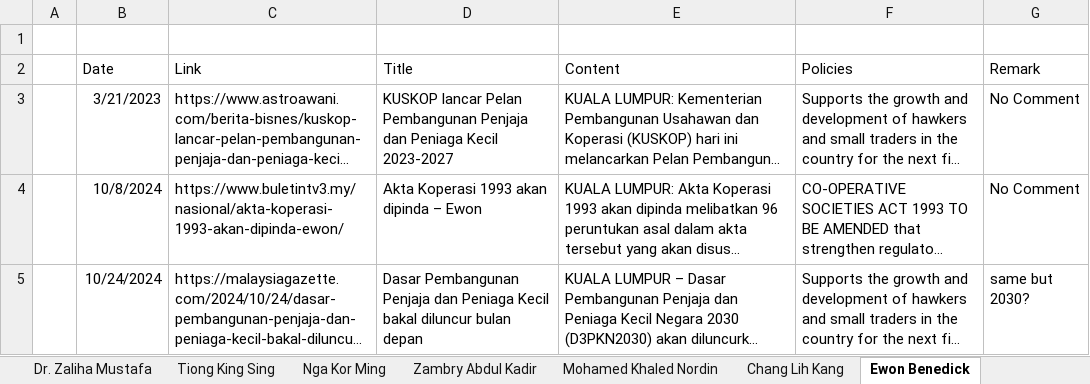
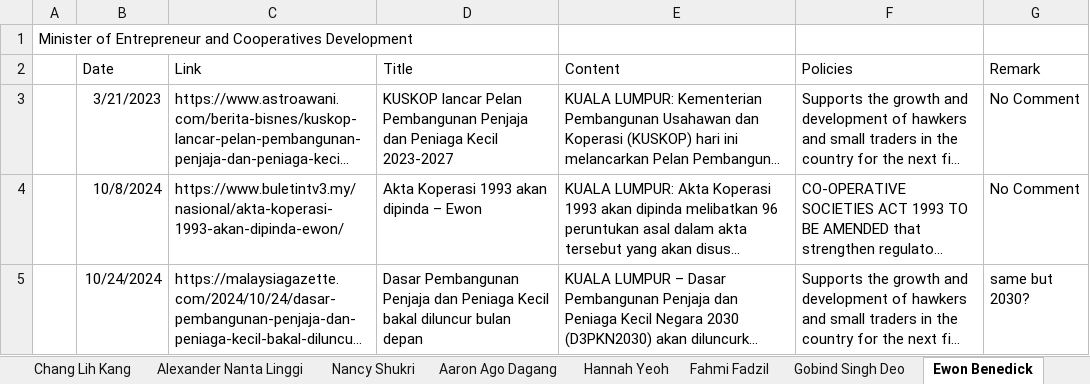
Before and after one commit to azryzdy/hobbies, an Excel workbook: Government Policies.xlsx, sheet Ewon Benedick, drawn as a sheet; long unchanged cells end in …; values as stored, in another font and other column widths than the file's, no borders; the diff names each change by its address in the sheet, - before the commit and + after, or states it on an @@ line.

```diff
--- a/Government Policies.xlsx (sheet Ewon Benedick)
+++ b/Government Policies.xlsx (sheet Ewon Benedick)
-A1: (empty)
+A1: Minister of Entrepreneur and Cooperatives Development
```
Also changed, not shown: sheet Anwar Ibrahim, sheet Mohamad Hasan, sheet Steven Sim, sheet Fadhlina Sidek, sheet Saifuddin Nasution Ismail, sheet Armizan Ali, 17 more sheets, other sheet tabs, Groceries.xlsx, Post GE13.xlsx, 8 other files.
